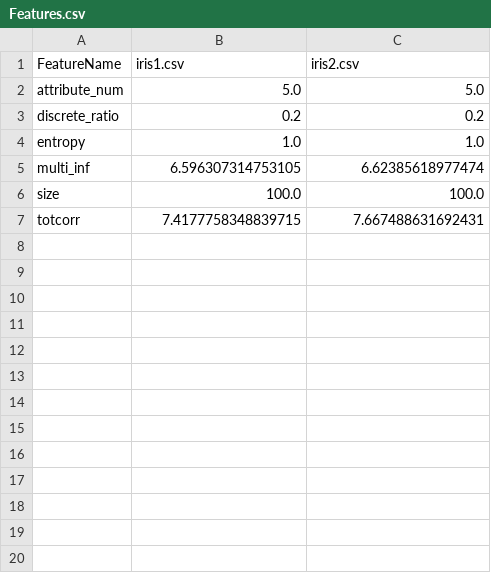
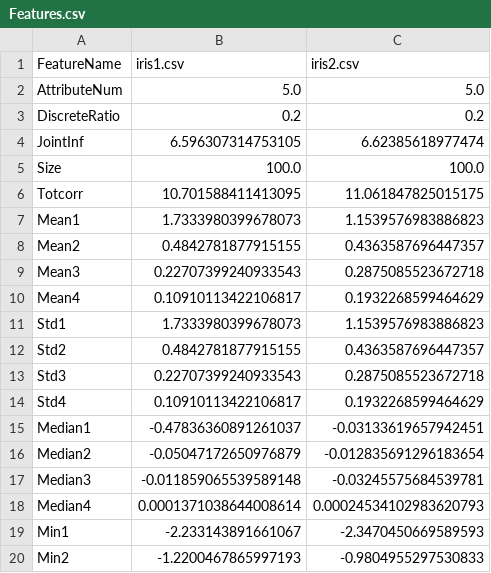
Before and after one commit to Sonata165/AutoParamTuning, a CSV file: system/output/Features.csv, drawn as a sheet; only a part is shown; the diff covers the shown part only.

```diff
--- a/system/output/Features.csv
+++ b/system/output/Features.csv
@@ -1,7 +1,20 @@
 FeatureName,iris1.csv,iris2.csv
-attribute_num,5.0,5.0
-discrete_ratio,0.2,0.2
-entropy,1.0,1.0
-multi_inf,6.596307314753105,6.62385618977474
-size,100.0,100.0
-totcorr,7.4177758348839715,7.667488631692431
+AttributeNum,5.0,5.0
+DiscreteRatio,0.2,0.2
+JointInf,6.596307314753105,6.62385618977474
+Size,100.0,100.0
+Totcorr,10.701588411413095,11.061847825015175
+Mean1,1.7333980399678073,1.1539576983886823
+Mean2,0.4842781877915155,0.4363587696447357
+Mean3,0.22707399240933543,0.2875085523672718
+Mean4,0.10910113422106817,0.1932268599464629
+Std1,1.7333980399678073,1.1539576983886823
+Std2,0.4842781877915155,0.4363587696447357
+Std3,0.22707399240933543,0.2875085523672718
+Std4,0.10910113422106817,0.1932268599464629
+Median1,-0.47836360891261037,-0.03133619657942451
+Median2,-0.05047172650976879,-0.012835691296183654
+Median3,-0.011859065539589148,-0.03245575684539781
+Median4,0.0001371038644008614,0.00024534102983620793
+Min1,-2.233143891661067,-2.3470450669589593
+Min2,-1.2200467865997193,-0.9804955297530833
```
Also changed, not shown: 17 added rows elsewhere in this file, 4 other files.
